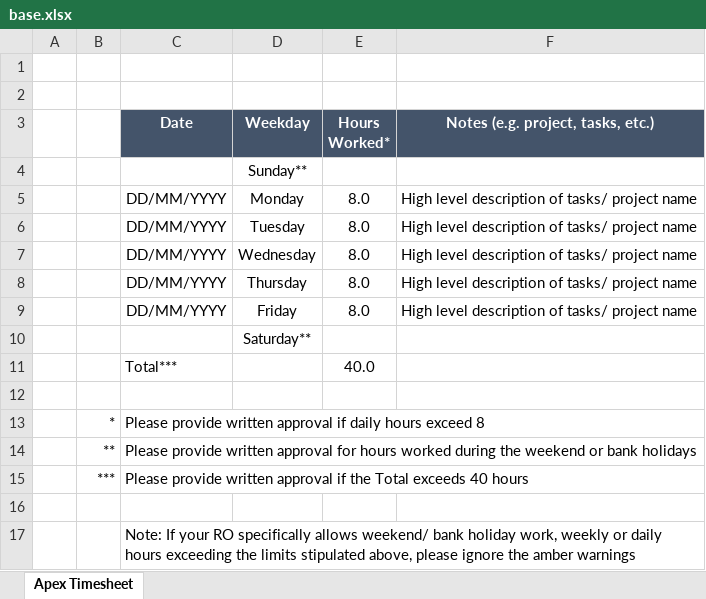
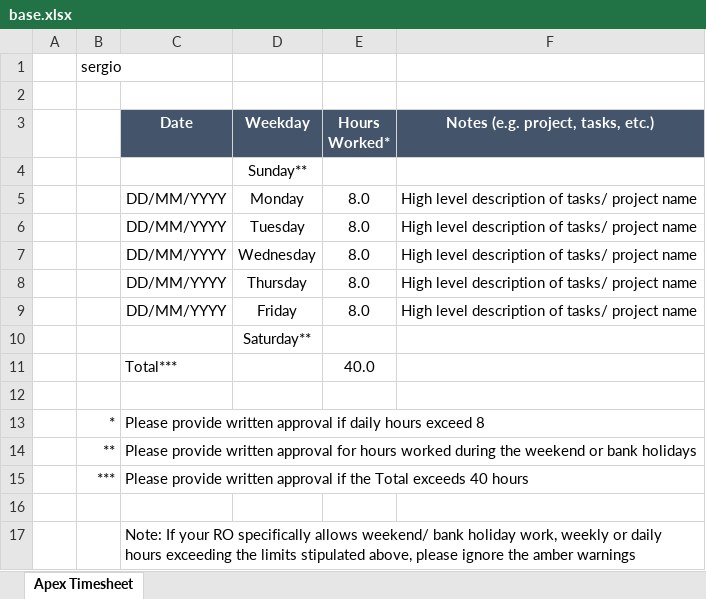
Before and after one commit to jjalonso/apex-timesheet, an Excel workbook: src/utils/base.xlsx, sheet Apex Timesheet, drawn as a sheet; values as stored, in another font and other column widths than the file's, no borders; charts and pictures and conditional formats not drawn; the diff names each change by its address in the sheet, - before the commit and + after, or states it on an @@ line.

Commit message:
fix functions excel

```diff
--- a/src/utils/base.xlsx (sheet Apex Timesheet)
+++ b/src/utils/base.xlsx (sheet Apex Timesheet)
-B1: (empty)
+B1: sergio
```
Also changed, not shown: charts or pictures, 2 other files.
